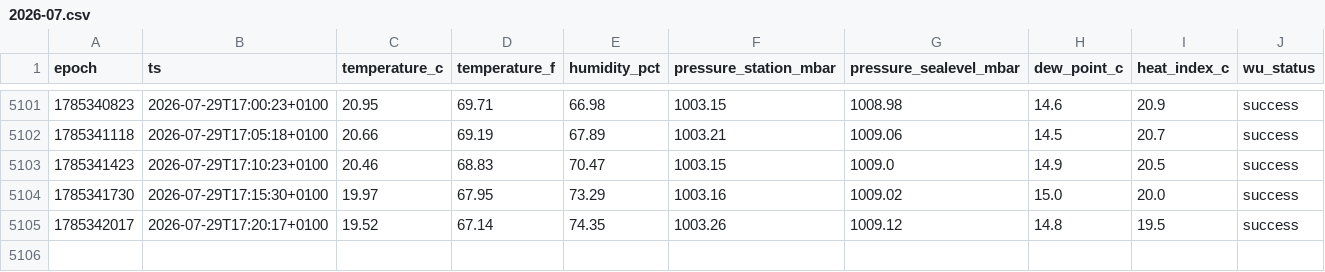
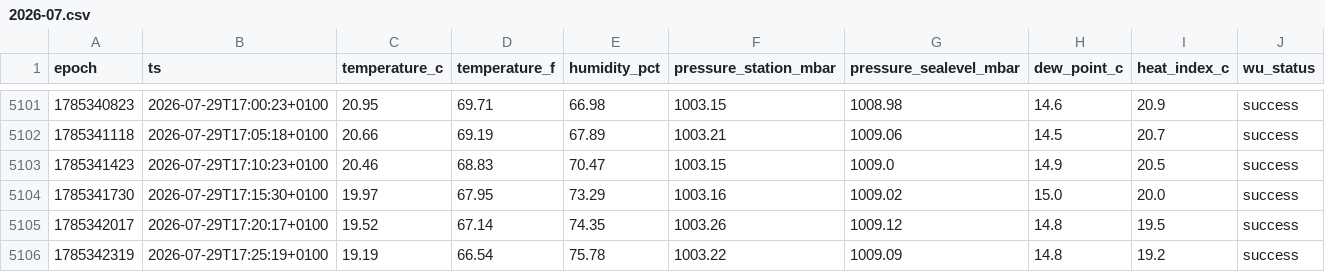
Before and after one commit to garnathan/wunderground-killi, a CSV file: data/2026-07.csv, drawn as a sheet; only a part is shown, gaps mark what is left out; the diff names each change by its address in the sheet, - before the commit and + after, or states it on an @@ line.

```diff
--- a/data/2026-07.csv
+++ b/data/2026-07.csv
+row 5106: 1785342319 | 2026-07-29T17:25:19+0100 | 19.19 | 66.54 | 75.78 | 1003.22 | 1009.09 | 14.8 | 19.2 | success
```
Also changed, not shown: 2 other files.
